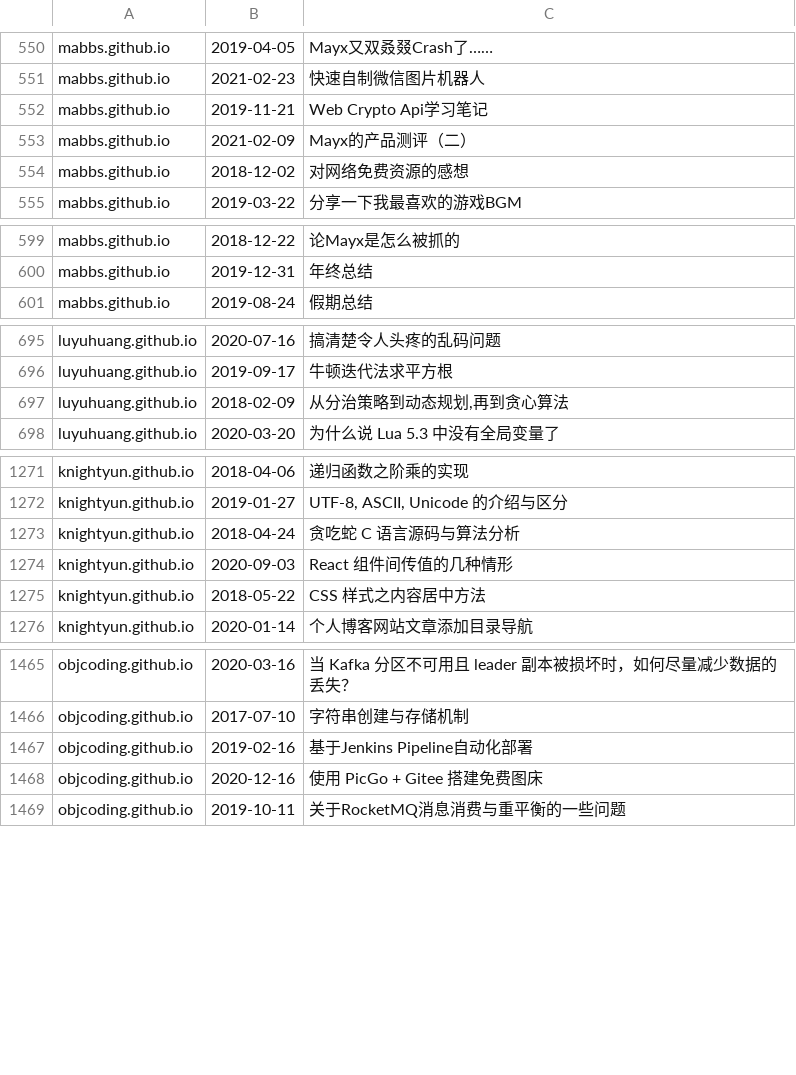
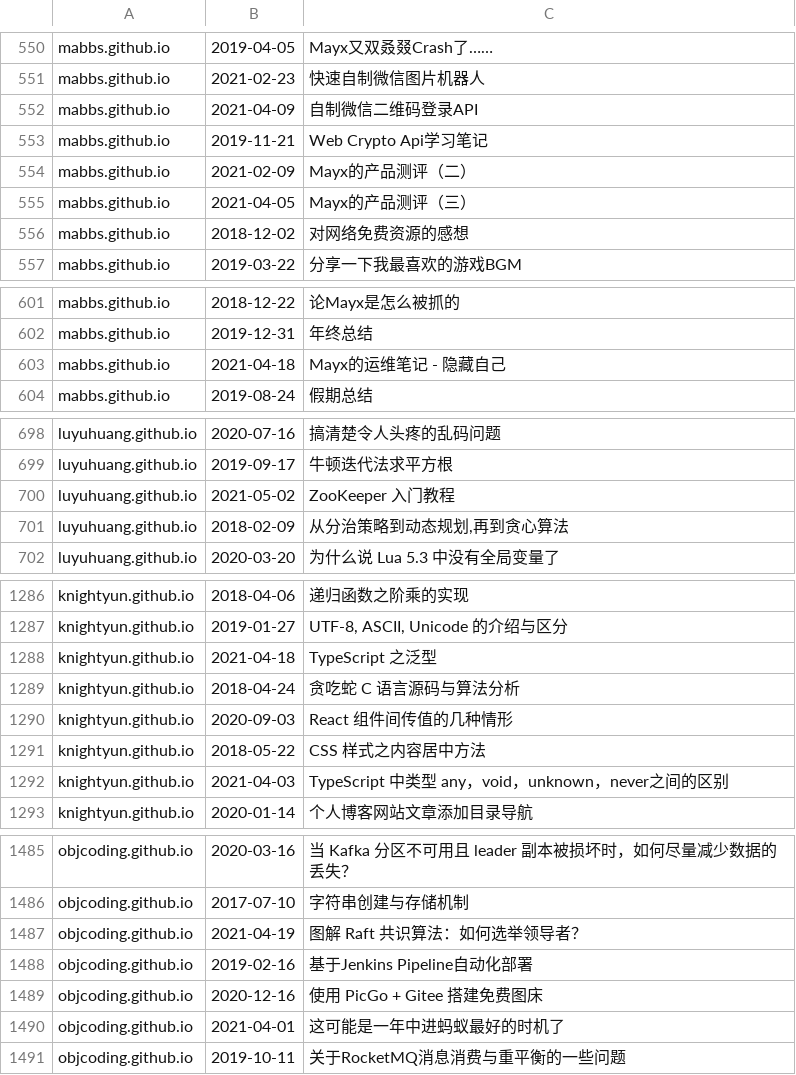
Before and after one commit to nobodxbodon/collection-of-chinese-blogs, a CSV file: 原型/博文目录.csv, drawn as a sheet; only a part is shown, gaps mark what is left out; the diff covers the shown part only; the diff names each change by its address in the sheet, - before the commit and + after, or states it on an @@ line.

```diff
--- a/原型/博文目录.csv
+++ b/原型/博文目录.csv
+row 552: mabbs.github.io | 2021-04-09 | 自制微信二维码登录API
+row 555: mabbs.github.io | 2021-04-05 | Mayx的产品测评（三）
+row 603: mabbs.github.io | 2021-04-18 | Mayx的运维笔记 - 隐藏自己
+row 700: luyuhuang.github.io | 2021-05-02 | ZooKeeper 入门教程
+row 1288: knightyun.github.io | 2021-04-18 | TypeScript 之泛型
+row 1292: knightyun.github.io | 2021-04-03 | TypeScript 中类型 any，void，unknown，never之间的区别
+row 1487: objcoding.github.io | 2021-04-19 | 图解 Raft 共识算法：如何选举领导者？
+row 1490: objcoding.github.io | 2021-04-01 | 这可能是一年中进蚂蚁最好的时机了
```
Also changed, not shown: 20 added rows elsewhere in this file, 原型/统计数据.csv, 2 other files.
